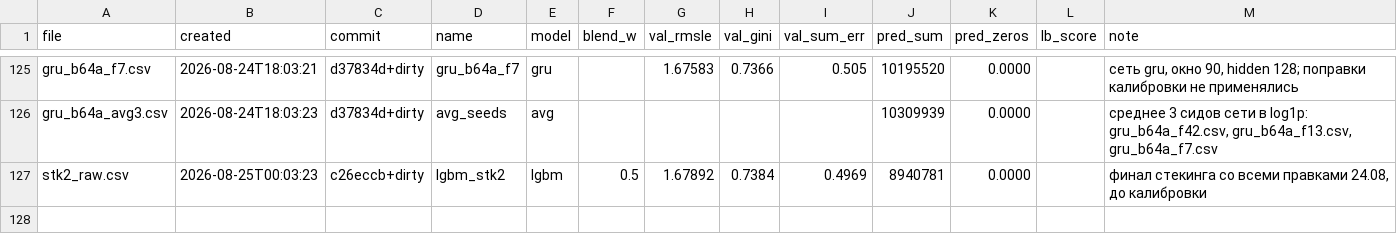
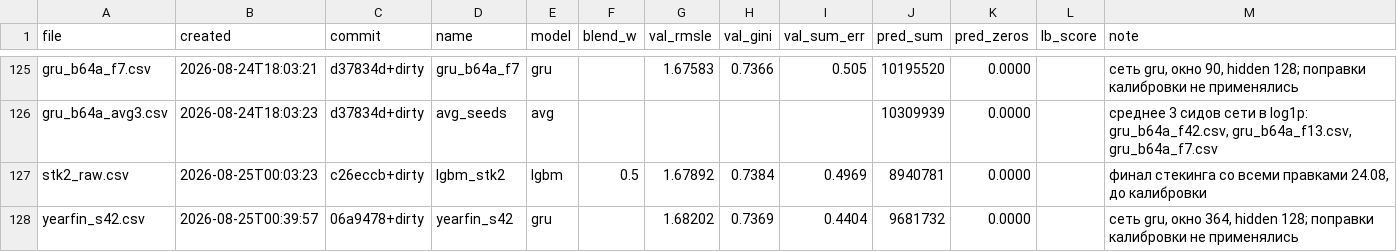
Before and after one commit to imaO0O/ozon-ml-champ, a CSV file: submissions/log.csv, drawn as a sheet; only a part is shown, gaps mark what is left out.

```diff
--- a/submissions/log.csv
+++ b/submissions/log.csv
@@ -127 +127,2 @@ gru_b64a_avg3.csv,2026-08-24T18:03:23,d37834d+dirty,avg_seeds,avg,,,,,10309939,0
 stk2_raw.csv,2026-08-25T00:03:23,c26eccb+dirty,lgbm_stk2,lgbm,0.5,1.67892,0.7384,0.4969,8940781,0.0000,,"финал стекинга со всеми правками 24.08, до калибровки"
+yearfin_s42.csv,2026-08-25T00:39:57,06a9478+dirty,yearfin_s42,gru,,1.68202,0.7369,0.4404,9681732,0.0000,,"сеть gru, окно 364, hidden 128; поправки калибровки не применялись"
```
Also changed, not shown: models/experiments.csv, 1 other file.
